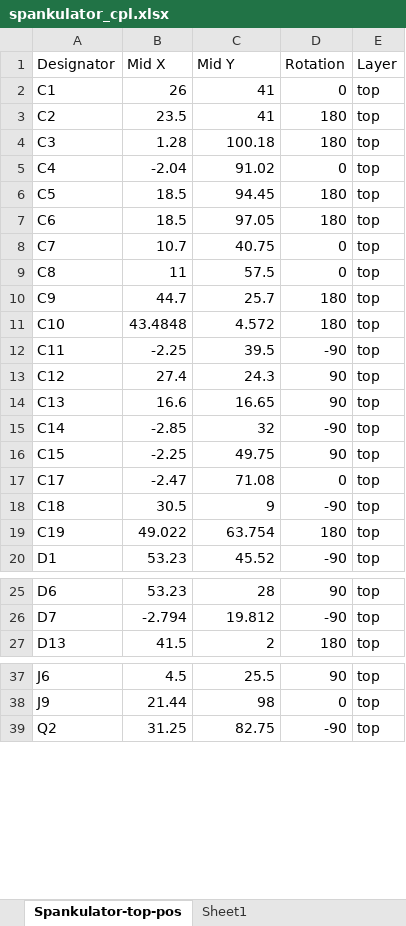
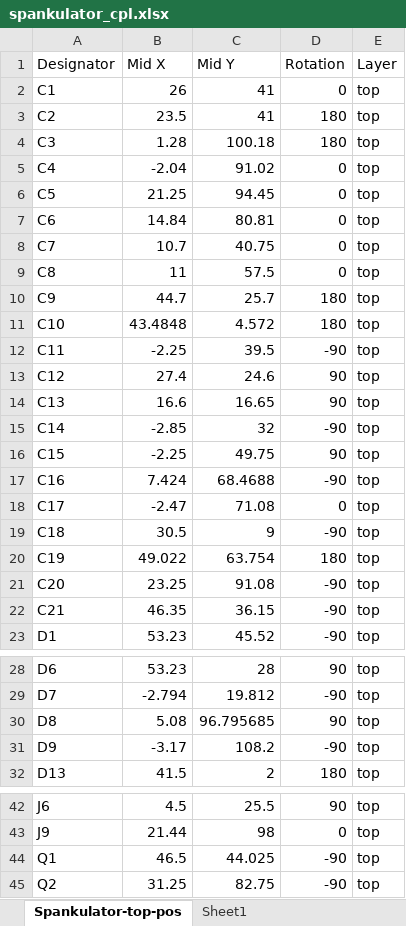
Before and after one commit to shannon-greenlight/spankulator, an Excel workbook: Spankulator-Hardware/fab/spankulator_cpl.xlsx, sheet Spankulator-top-pos, drawn as a sheet; only a part is shown, gaps mark what is left out; values as stored, in another font and other column widths than the file's, no borders; table styles not drawn; the diff covers the shown part only; the diff names each change by its address in the sheet, - before the commit and + after, or states it on an @@ line.

Commit message:
v4.4 of Spankulator Board
Many changes to BOM generation. Adds Python scripts.

```diff
--- a/Spankulator-Hardware/fab/spankulator_cpl.xlsx (sheet Spankulator-top-pos)
+++ b/Spankulator-Hardware/fab/spankulator_cpl.xlsx (sheet Spankulator-top-pos)
-B6 (Mid X): 18.5
+B6 (Mid X): 21.25
-D6:D7 (Rotation): 180
+D6:D7 (Rotation): 0
-B7 (Mid X): 18.5
+B7 (Mid X): 14.84
-C7 (Mid Y): 97.05
+C7 (Mid Y): 80.81
-C13 (Mid Y): 24.3
+C13 (Mid Y): 24.6
+row 17: C16 | 7.424 | 68.4688 | -90 | top
+row 21: C20 | 23.25 | 91.08 | -90 | top
+row 22: C21 | 46.35 | 36.15 | -90 | top
+row 30: D8 | 5.08 | 96.795685 | 90 | top
+row 31: D9 | -3.17 | 108.2 | -90 | top
+row 44: Q1 | 46.5 | 44.025 | -90 | top
```
Also changed, not shown: 1 added row and 14 edited cells elsewhere in this sheet, 28 other files.
